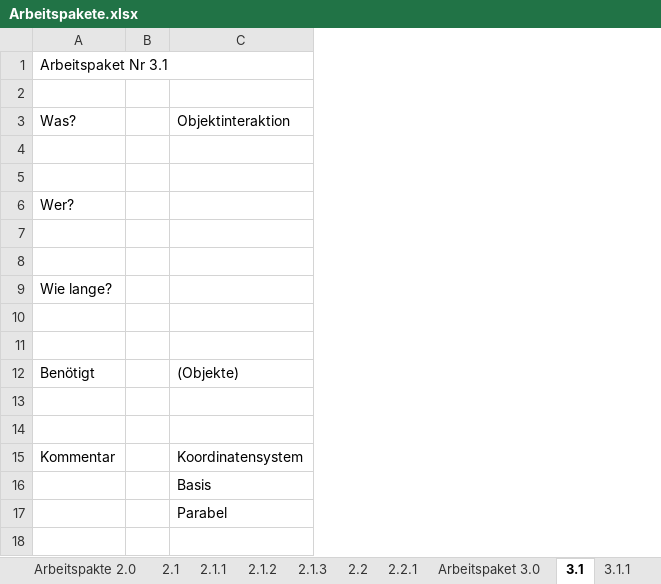
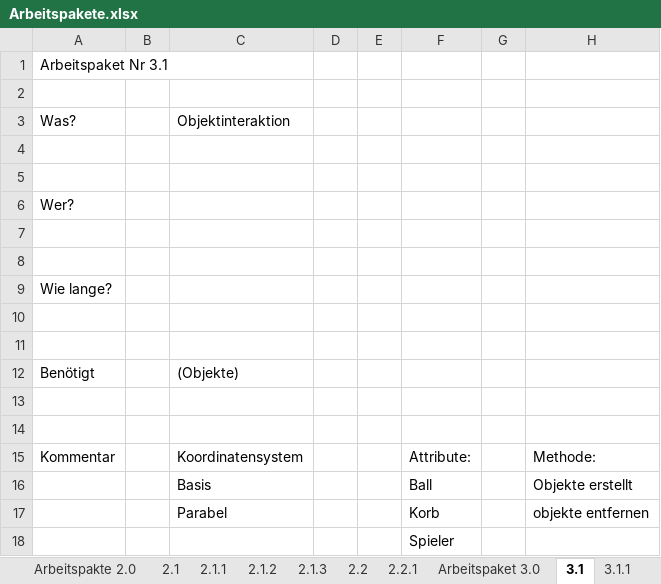
Before and after one commit to THaussler/Projekt, an Excel workbook: Arbeitspakete.xlsx, sheet 3.1, drawn as a sheet; values as stored, in another font and other column widths than the file's, no borders; the diff names each change by its address in the sheet, - before the commit and + after, or states it on an @@ line.

```diff
--- a/Arbeitspakete.xlsx (sheet 3.1)
+++ b/Arbeitspakete.xlsx (sheet 3.1)
+column D, empty
+column E, empty
+column F, rows 15-17: Attribute: | Ball | Korb
+column G, empty
+column H, rows 15-17: Methode: | Objekte erstellt | objekte entfernen
+row 18:  |  |  |  |  | Spieler
```
Also changed, not shown: sheet 1.5, sheet 1.1, sheet 1.2, sheet 1.3, sheet 1.6, sheet Arbeitspaket 5.0.
